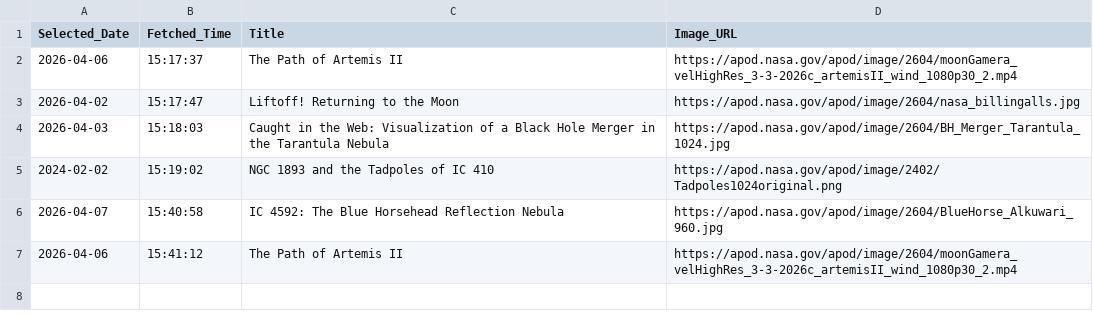
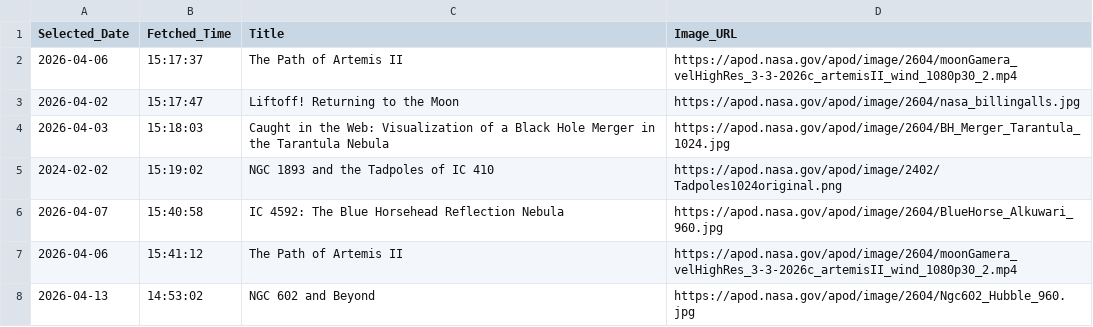
Before and after one commit to shinderiya1912-create/AI_Stellar_Model, a CSV file: nasa_apod_log.csv, drawn as a sheet.

```diff
--- a/nasa_apod_log.csv
+++ b/nasa_apod_log.csv
@@ -7 +7,2 @@ Selected_Date,Fetched_Time,Title,Image_URL
 2026-04-06,15:41:12,The Path of Artemis II,https://apod.nasa.gov/apod/image/2604/moonGamera_velHighRes_3-3-2026c_artemisII_wind_1080p30_2.mp4
+2026-04-13,14:53:02,NGC 602 and Beyond,https://apod.nasa.gov/apod/image/2604/Ngc602_Hubble_960.jpg
```
Also changed, not shown: 6 other files.
